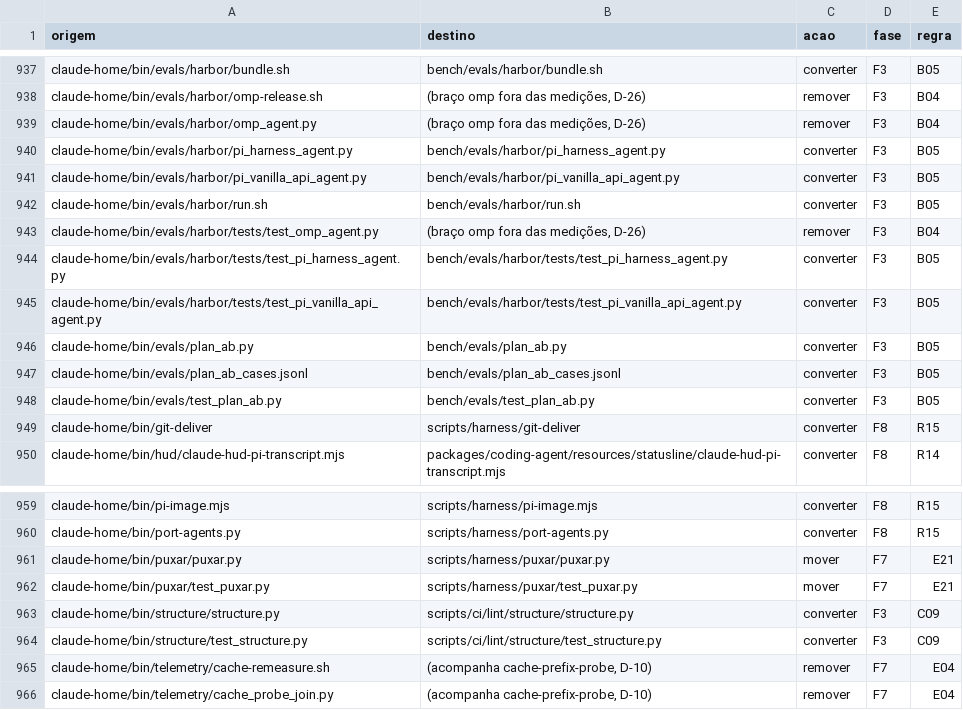
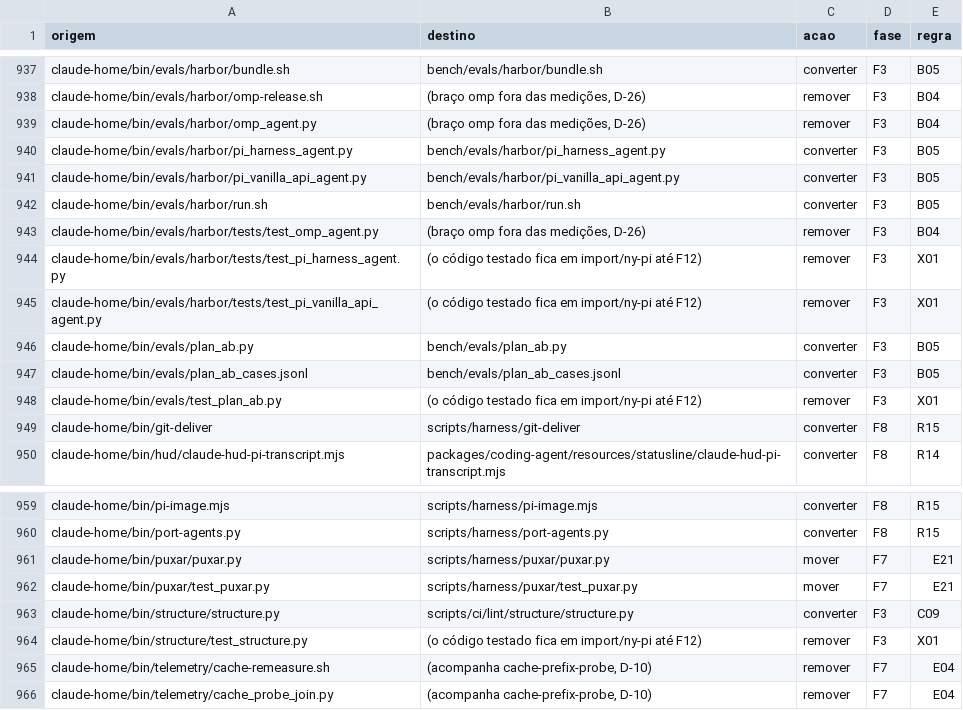
Before and after one commit to marcioazam/nycode-cli, a TSV file: docs/migration/ny-pi-core/anexos/E-mapa-arquivo-a-arquivo.tsv, drawn as a sheet; only a part is shown, gaps mark what is left out.

Commit message:
docs(migration): F10 closeout: generator owns the map corrections, four ny-pi tests removed, todo widget record
gerar-mapa.py gains OVERRIDES, rule X01 and --resumo, so the TSV and the
summary regenerate without a diff. The tests of code that stays in
import/ny-pi until F12 get a line in 03 2.3; F10-testes.md holds the final
280/280 state.

```diff
--- a/docs/migration/ny-pi-core/anexos/E-mapa-arquivo-a-arquivo.tsv
+++ b/docs/migration/ny-pi-core/anexos/E-mapa-arquivo-a-arquivo.tsv
@@ -943,7 +943,7 @@ claude-home/bin/evals/harbor/run.sh	bench/evals/harbor/run.sh	converter	F3	B05
 claude-home/bin/evals/harbor/tests/test_omp_agent.py	(braço omp fora das medições, D-26)	remover	F3	B04
-claude-home/bin/evals/harbor/tests/test_pi_harness_agent.py	bench/evals/harbor/tests/test_pi_harness_agent.py	converter	F3	B05
-claude-home/bin/evals/harbor/tests/test_pi_vanilla_api_agent.py	bench/evals/harbor/tests/test_pi_vanilla_api_agent.py	converter	F3	B05
+claude-home/bin/evals/harbor/tests/test_pi_harness_agent.py	(o código testado fica em import/ny-pi até F12)	remover	F3	X01
+claude-home/bin/evals/harbor/tests/test_pi_vanilla_api_agent.py	(o código testado fica em import/ny-pi até F12)	remover	F3	X01
 claude-home/bin/evals/plan_ab.py	bench/evals/plan_ab.py	converter	F3	B05
 claude-home/bin/evals/plan_ab_cases.jsonl	bench/evals/plan_ab_cases.jsonl	converter	F3	B05
-claude-home/bin/evals/test_plan_ab.py	bench/evals/test_plan_ab.py	converter	F3	B05
+claude-home/bin/evals/test_plan_ab.py	(o código testado fica em import/ny-pi até F12)	remover	F3	X01
 claude-home/bin/git-deliver	scripts/harness/git-deliver	converter	F8	R15
@@ -963,3 +963,3 @@ claude-home/bin/puxar/test_puxar.py	scripts/harness/puxar/test_puxar.py	mover	F7
 claude-home/bin/structure/structure.py	scripts/ci/lint/structure/structure.py	converter	F3	C09
-claude-home/bin/structure/test_structure.py	scripts/ci/lint/structure/test_structure.py	converter	F3	C09
+claude-home/bin/structure/test_structure.py	(o código testado fica em import/ny-pi até F12)	remover	F3	X01
 claude-home/bin/telemetry/cache-remeasure.sh	(acompanha cache-prefix-probe, D-10)	remover	F7	E04
```
Also changed, not shown: 4 other files.
